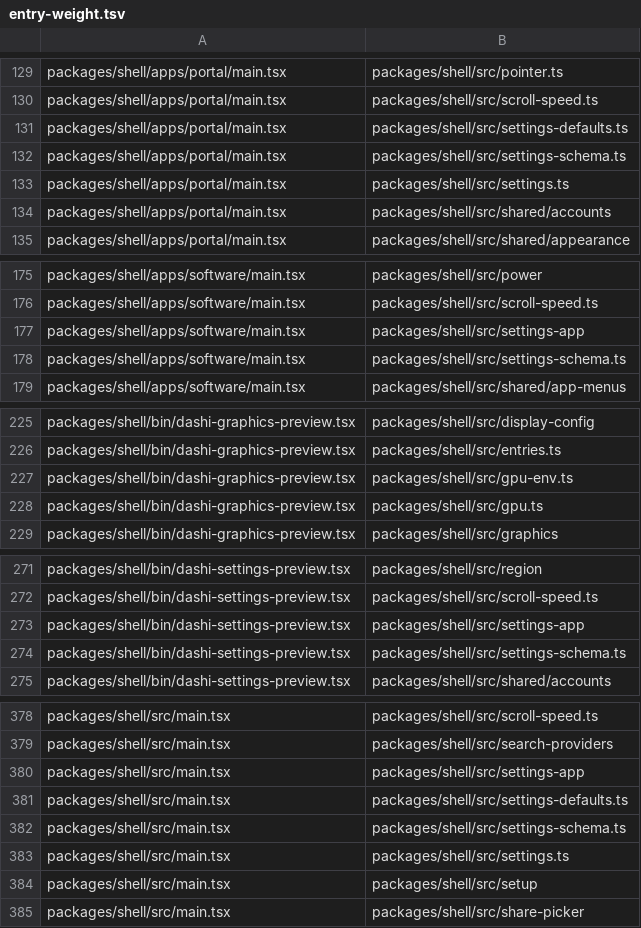
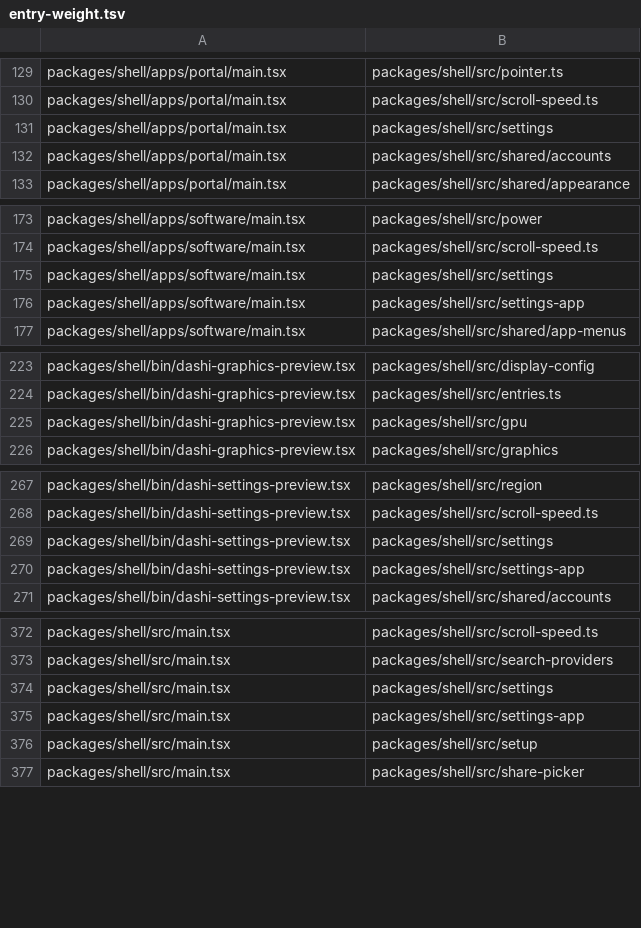
Before and after one commit to Netko-Labs/dashiOS, a TSV file: scripts/lists/entry-weight.tsv, drawn as a sheet; only a part is shown, gaps mark what is left out; the diff covers the shown part only.

Commit message:
chore(scripts): entry-weight's baseline names modules by their paths now

```diff
--- a/scripts/lists/entry-weight.tsv
+++ b/scripts/lists/entry-weight.tsv
@@ -130,5 +130,3 @@ packages/shell/apps/portal/main.tsx	packages/shell/src/pointer.ts
 packages/shell/apps/portal/main.tsx	packages/shell/src/scroll-speed.ts
-packages/shell/apps/portal/main.tsx	packages/shell/src/settings-defaults.ts
-packages/shell/apps/portal/main.tsx	packages/shell/src/settings-schema.ts
-packages/shell/apps/portal/main.tsx	packages/shell/src/settings.ts
+packages/shell/apps/portal/main.tsx	packages/shell/src/settings
 packages/shell/apps/portal/main.tsx	packages/shell/src/shared/accounts
@@ -176,4 +174,4 @@ packages/shell/apps/software/main.tsx	packages/shell/src/power
 packages/shell/apps/software/main.tsx	packages/shell/src/scroll-speed.ts
+packages/shell/apps/software/main.tsx	packages/shell/src/settings
 packages/shell/apps/software/main.tsx	packages/shell/src/settings-app
-packages/shell/apps/software/main.tsx	packages/shell/src/settings-schema.ts
 packages/shell/apps/software/main.tsx	packages/shell/src/shared/app-menus
@@ -226,4 +224,3 @@ packages/shell/bin/dashi-graphics-preview.tsx	packages/shell/src/display-config
 packages/shell/bin/dashi-graphics-preview.tsx	packages/shell/src/entries.ts
-packages/shell/bin/dashi-graphics-preview.tsx	packages/shell/src/gpu-env.ts
-packages/shell/bin/dashi-graphics-preview.tsx	packages/shell/src/gpu.ts
+packages/shell/bin/dashi-graphics-preview.tsx	packages/shell/src/gpu
 packages/shell/bin/dashi-graphics-preview.tsx	packages/shell/src/graphics
@@ -272,4 +268,4 @@ packages/shell/bin/dashi-settings-preview.tsx	packages/shell/src/region
 packages/shell/bin/dashi-settings-preview.tsx	packages/shell/src/scroll-speed.ts
+packages/shell/bin/dashi-settings-preview.tsx	packages/shell/src/settings
 packages/shell/bin/dashi-settings-preview.tsx	packages/shell/src/settings-app
-packages/shell/bin/dashi-settings-preview.tsx	packages/shell/src/settings-schema.ts
 packages/shell/bin/dashi-settings-preview.tsx	packages/shell/src/shared/accounts
@@ -379,6 +373,4 @@ packages/shell/src/main.tsx	packages/shell/src/scroll-speed.ts
 packages/shell/src/main.tsx	packages/shell/src/search-providers
+packages/shell/src/main.tsx	packages/shell/src/settings
 packages/shell/src/main.tsx	packages/shell/src/settings-app
-packages/shell/src/main.tsx	packages/shell/src/settings-defaults.ts
-packages/shell/src/main.tsx	packages/shell/src/settings-schema.ts
-packages/shell/src/main.tsx	packages/shell/src/settings.ts
 packages/shell/src/main.tsx	packages/shell/src/setup
```
Also changed, not shown: 3 removed rows and 4 edited cells elsewhere in this file.
